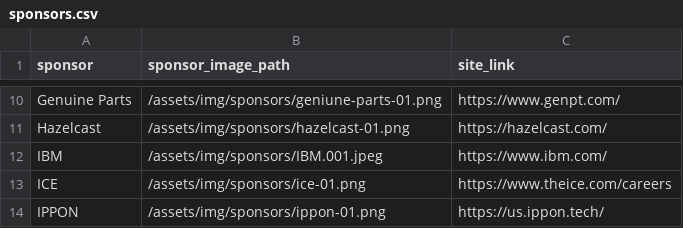
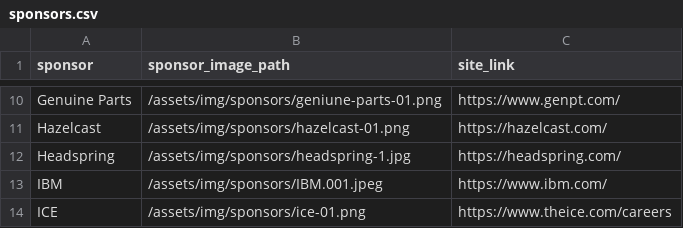
Before and after one commit to lauramoore/ajug_website, a CSV file: _data/sponsors.csv, drawn as a sheet; only a part is shown, gaps mark what is left out; the shorter side is filled out with more unchanged rows; the diff names each change by its address in the sheet, - before the commit and + after, or states it on an @@ line.

```diff
--- a/_data/sponsors.csv
+++ b/_data/sponsors.csv
+row 12: Headspring | /assets/img/sponsors/headspring-1.jpg | https://headspring.com/
```
Also changed, not shown: 1 other file.
